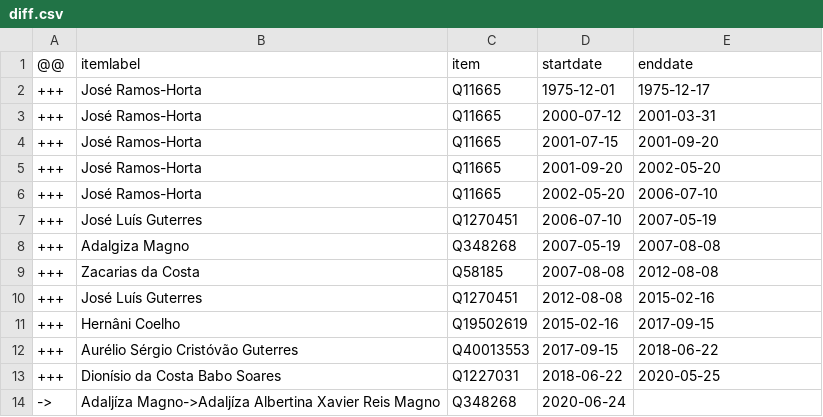
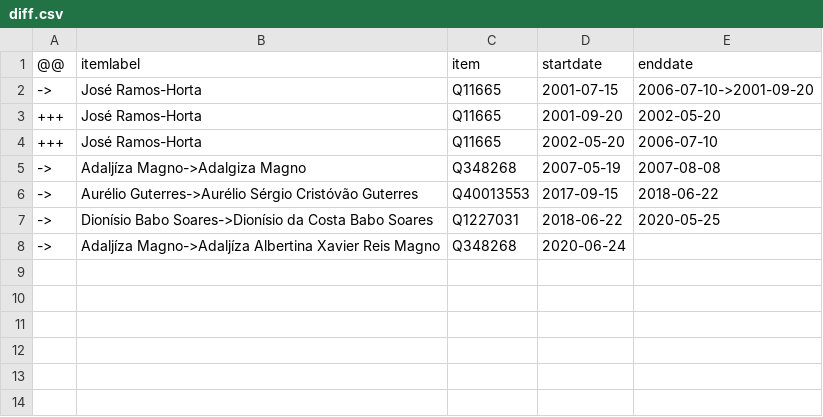
Before and after one commit to every-politician-scrapers/timor-leste-ministers, a CSV file: sources/foreign-minister/diff.csv, drawn as a sheet.

```diff
--- a/sources/foreign-minister/diff.csv
+++ b/sources/foreign-minister/diff.csv
@@ -1,14 +1,8 @@
 @@,itemlabel,item,startdate,enddate
-+++,José Ramos-Horta,Q11665,1975-12-01,1975-12-17
-+++,José Ramos-Horta,Q11665,2000-07-12,2001-03-31
-+++,José Ramos-Horta,Q11665,2001-07-15,2001-09-20
+->,José Ramos-Horta,Q11665,2001-07-15,2006-07-10->2001-09-20
 +++,José Ramos-Horta,Q11665,2001-09-20,2002-05-20
 +++,José Ramos-Horta,Q11665,2002-05-20,2006-07-10
-+++,José Luís Guterres,Q1270451,2006-07-10,2007-05-19
-+++,Adalgiza Magno,Q348268,2007-05-19,2007-08-08
-+++,Zacarias da Costa,Q58185,2007-08-08,2012-08-08
-+++,José Luís Guterres,Q1270451,2012-08-08,2015-02-16
-+++,Hernâni Coelho,Q19502619,2015-02-16,2017-09-15
-+++,Aurélio Sérgio Cristóvão Guterres,Q40013553,2017-09-15,2018-06-22
-+++,Dionísio da Costa Babo Soares,Q1227031,2018-06-22,2020-05-25
+->,Adaljíza Magno->Adalgiza Magno,Q348268,2007-05-19,2007-08-08
+->,Aurélio Guterres->Aurélio Sérgio Cristóvão Guterres,Q40013553,2017-09-15,2018-06-22
+->,Dionísio Babo Soares->Dionísio da Costa Babo Soares,Q1227031,2018-06-22,2020-05-25
 ->,Adaljíza Magno->Adaljíza Albertina Xavier Reis Magno,Q348268,2020-06-24,
```
Also changed, not shown: sources/agriculture-minister/diff.csv, sources/health-minister/diff.csv, 5 other files.
